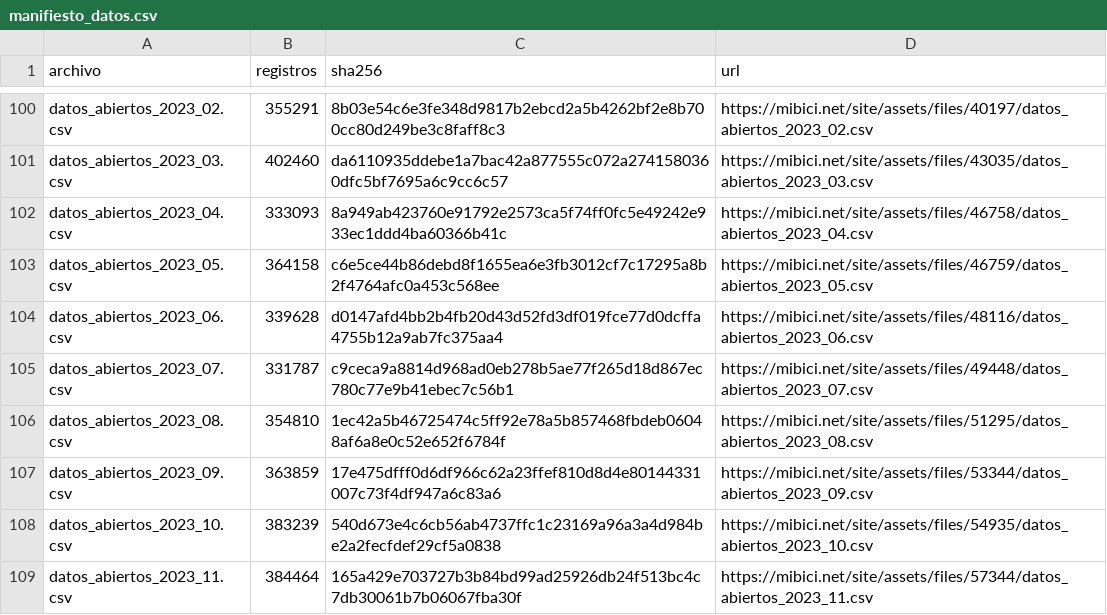
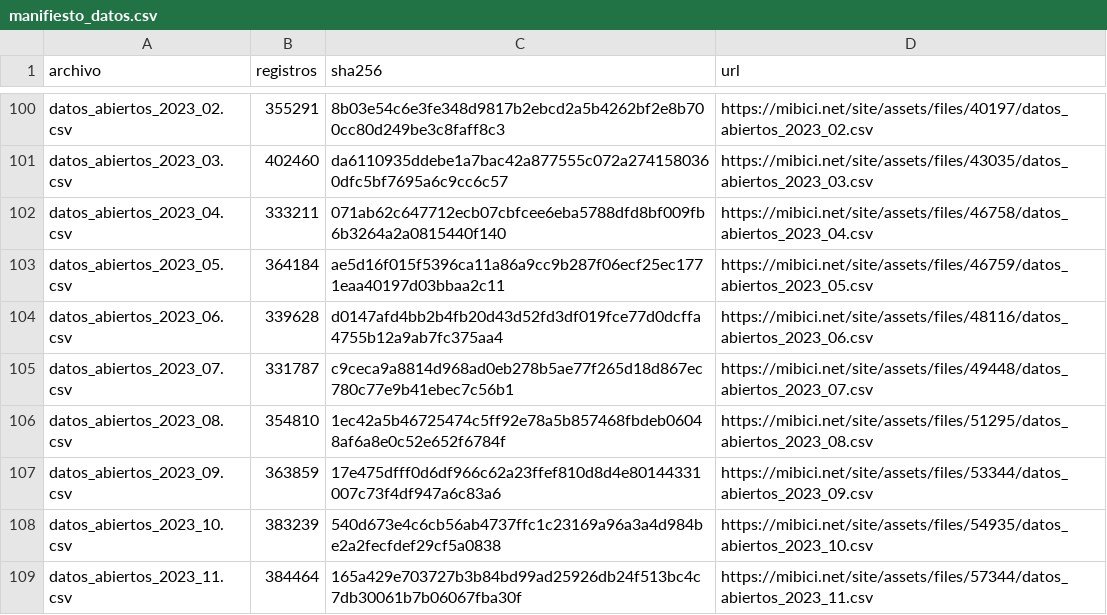
Before and after one commit to DanniHL/TC5061-Proyecto-Equipo52, a CSV file: references/manifiesto_datos.csv, drawn as a sheet; only a part is shown, gaps mark what is left out.

Commit message:
fix(datos): actualiza manifiesto a la versión vigente de abril y mayo de 2023

```diff
--- a/references/manifiesto_datos.csv
+++ b/references/manifiesto_datos.csv
@@ -101,4 +101,4 @@ datos_abiertos_2023_02.csv,355291,8b03e54c6e3fe348d9817b2ebcd2a5b4262bf2e8b700cc
 datos_abiertos_2023_03.csv,402460,da6110935ddebe1a7bac42a877555c072a2741580360dfc5bf7695a6c9cc6c57,https://mibici.net/site/assets/files/43035/datos_abiertos_2023_03.csv
-datos_abiertos_2023_04.csv,333093,8a949ab423760e91792e2573ca5f74ff0fc5e49242e933ec1ddd4ba60366b41c,https://mibici.net/site/assets/files/46758/datos_abiertos_2023_04.csv
-datos_abiertos_2023_05.csv,364158,c6e5ce44b86debd8f1655ea6e3fb3012cf7c17295a8b2f4764afc0a453c568ee,https://mibici.net/site/assets/files/46759/datos_abiertos_2023_05.csv
+datos_abiertos_2023_04.csv,333211,071ab62c647712ecb07cbfcee6eba5788dfd8bf009fb6b3264a2a0815440f140,https://mibici.net/site/assets/files/46758/datos_abiertos_2023_04.csv
+datos_abiertos_2023_05.csv,364184,ae5d16f015f5396ca11a86a9cc9b287f06ecf25ec1771eaa40197d03bbaa2c11,https://mibici.net/site/assets/files/46759/datos_abiertos_2023_05.csv
 datos_abiertos_2023_06.csv,339628,d0147afd4bb2b4fb20d43d52fd3df019fce77d0dcffa4755b12a9ab7fc375aa4,https://mibici.net/site/assets/files/48116/datos_abiertos_2023_06.csv
```
Also changed, not shown: 1 other file.
